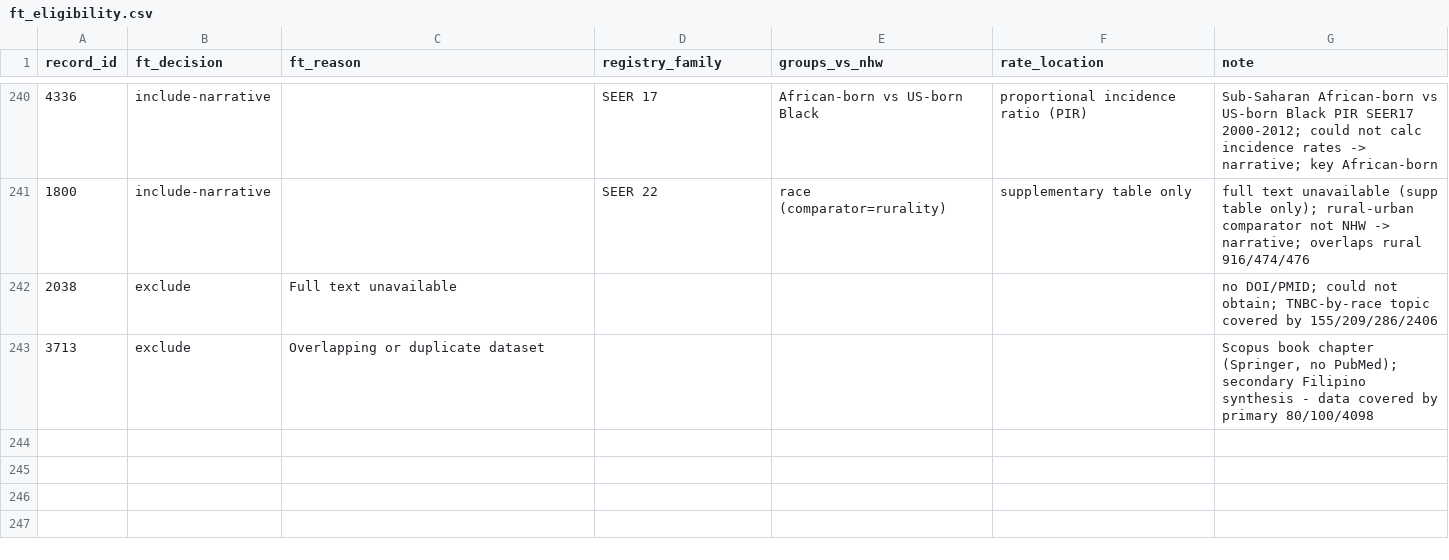
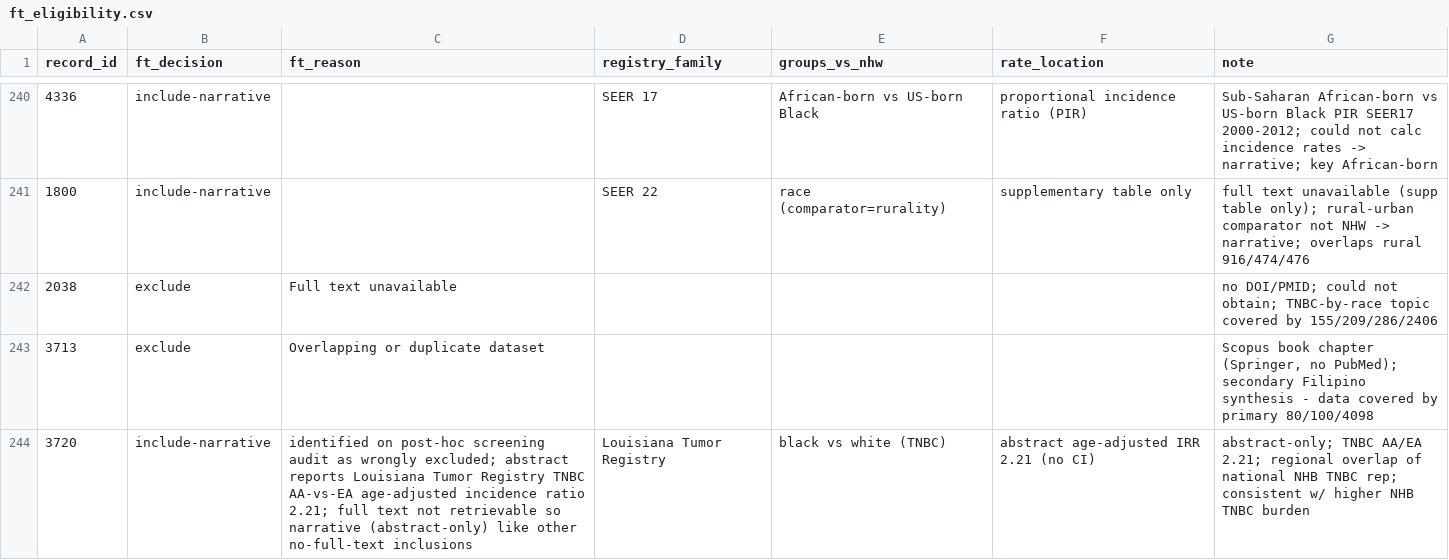
Before and after one commit to p16791918-lab/Meta, a CSV file: meta_agents/search_v2/ft_eligibility.csv, drawn as a sheet; only a part is shown, gaps mark what is left out; the diff names each change by its address in the sheet, - before the commit and + after, or states it on an @@ line.

```diff
--- a/meta_agents/search_v2/ft_eligibility.csv
+++ b/meta_agents/search_v2/ft_eligibility.csv
+row 244: 3720 | include-narrative | identified on post-hoc screening audit as wrongly excluded; abstract reports Louisiana Tumor Registry TNBC AA-vs-EA age-adjusted incidence ratio 2.21; full text not retrievable so narrative (abstract-only) like other no-full-text inclusions | Louisiana Tumor Registry | black vs white (TNBC) | abstract age-adjusted IRR 2.21 (no CI) | abstract-only; TNBC AA/EA 2.21; regional overlap of national NHB TNBC rep; consistent w/ higher NHB TNBC burden
```
Also changed, not shown: meta_agents/search_v2/TableS_included_studies.csv, meta_agents/search_v2/ft_unavailable.csv, 11 other files.
